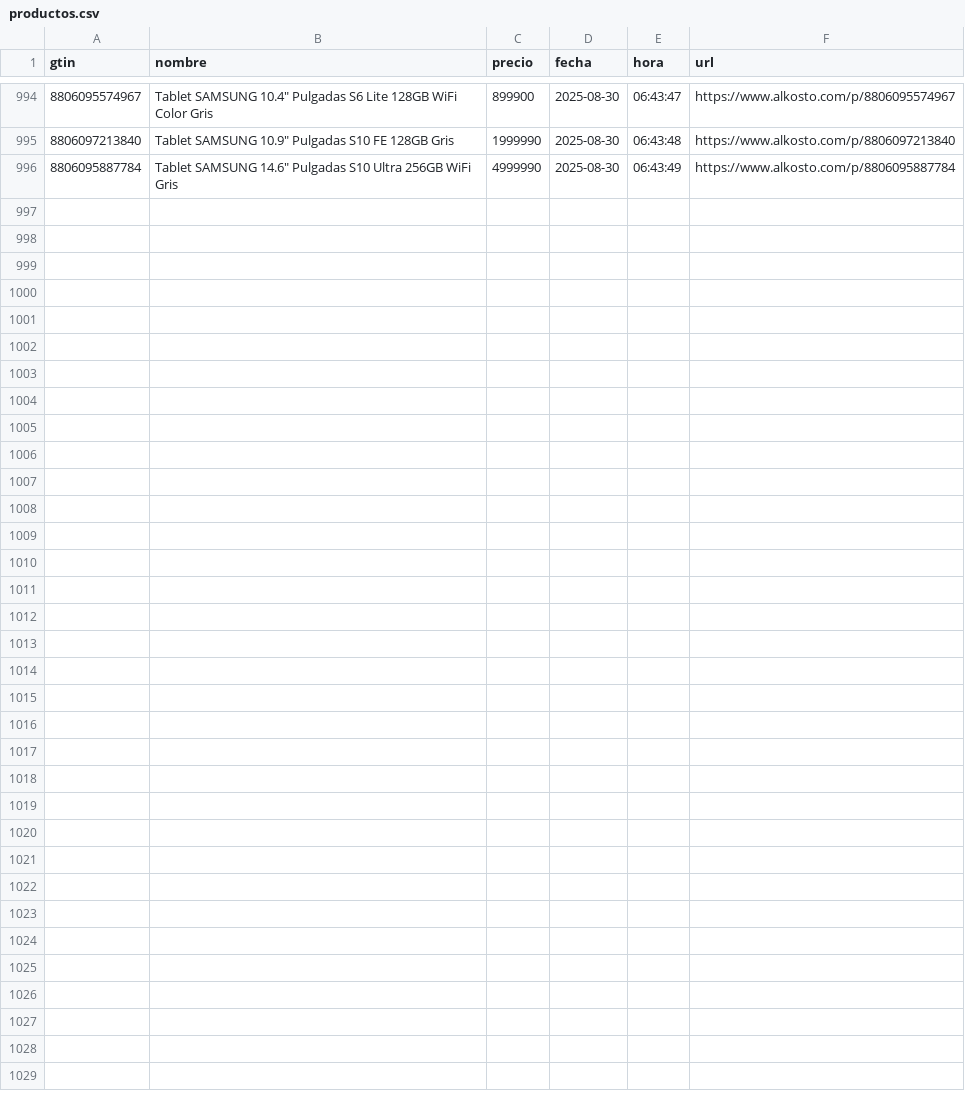
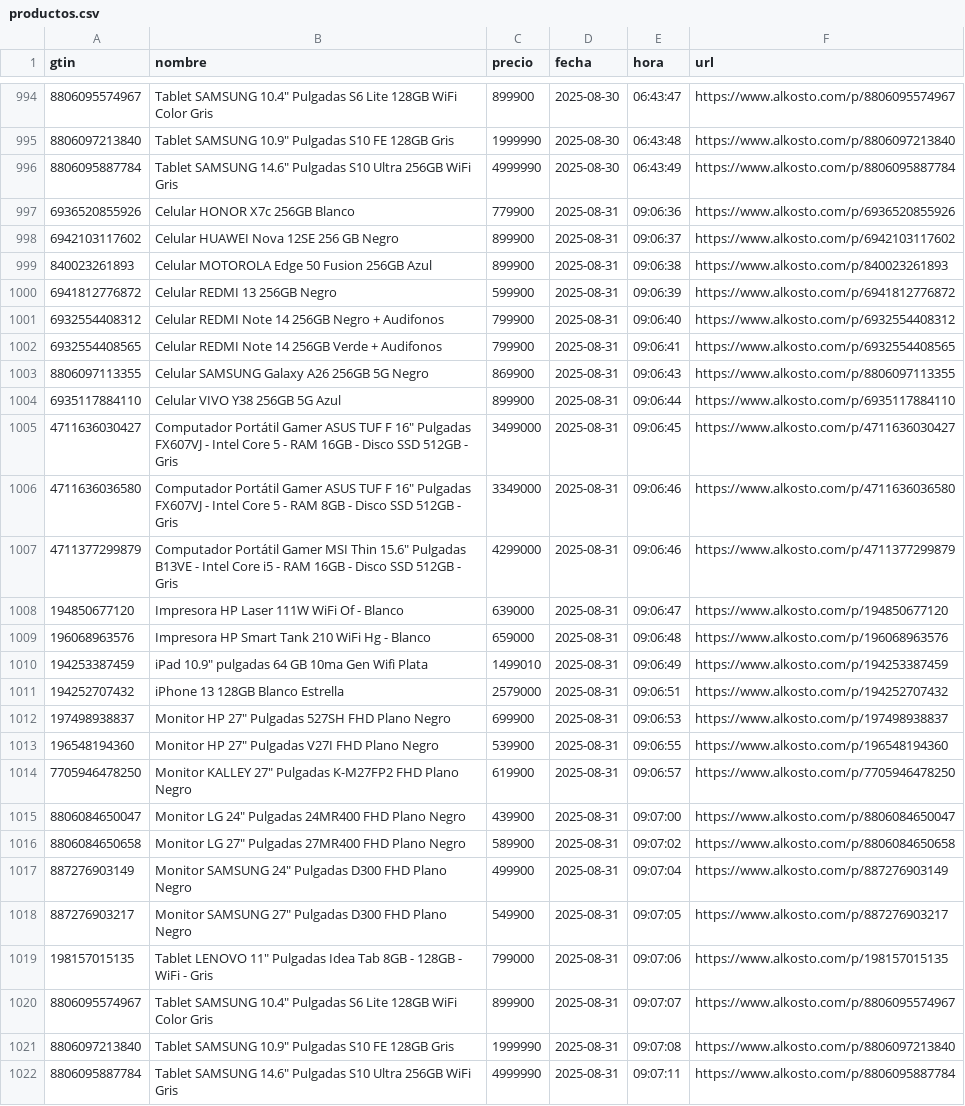
Before and after one commit to Devin-mac/AlkostoAlertPrice, a CSV file: productos.csv, drawn as a sheet; only a part is shown, gaps mark what is left out.

```diff
--- a/productos.csv
+++ b/productos.csv
@@ -996 +996,27 @@ gtin,nombre,precio,fecha,hora,url
 8806095887784,"Tablet SAMSUNG 14.6"" Pulgadas S10 Ultra 256GB WiFi Gris",4999990,2025-08-30,06:43:49,https://www.alkosto.com/p/8806095887784
+6936520855926,Celular HONOR X7c 256GB Blanco,779900,2025-08-31,09:06:36,https://www.alkosto.com/p/6936520855926
+6942103117602,Celular HUAWEI Nova 12SE 256 GB Negro,899900,2025-08-31,09:06:37,https://www.alkosto.com/p/6942103117602
+840023261893,Celular MOTOROLA Edge 50 Fusion 256GB Azul,899900,2025-08-31,09:06:38,https://www.alkosto.com/p/840023261893
+6941812776872,Celular REDMI 13 256GB Negro,599900,2025-08-31,09:06:39,https://www.alkosto.com/p/6941812776872
+6932554408312,Celular REDMI Note 14 256GB Negro + Audifonos,799900,2025-08-31,09:06:40,https://www.alkosto.com/p/6932554408312
+6932554408565,Celular REDMI Note 14 256GB Verde + Audifonos,799900,2025-08-31,09:06:41,https://www.alkosto.com/p/6932554408565
+8806097113355,Celular SAMSUNG Galaxy A26 256GB 5G Negro,869900,2025-08-31,09:06:43,https://www.alkosto.com/p/8806097113355
+6935117884110,Celular VIVO Y38 256GB 5G Azul,899900,2025-08-31,09:06:44,https://www.alkosto.com/p/6935117884110
+4711636030427,"Computador Portátil Gamer ASUS TUF F 16"" Pulgadas FX607VJ - Intel Core 5 - RAM 16GB - Disco SSD 512GB - Gris",3499000,2025-08-31,09:06:45,https://www.alkosto.com/p/4711636030427
+4711636036580,"Computador Portátil Gamer ASUS TUF F 16"" Pulgadas FX607VJ - Intel Core 5 - RAM 8GB - Disco SSD 512GB - Gris",3349000,2025-08-31,09:06:46,https://www.alkosto.com/p/4711636036580
+4711377299879,"Computador Portátil Gamer MSI Thin 15.6"" Pulgadas B13VE - Intel Core i5 - RAM 16GB - Disco SSD 512GB - Gris",4299000,2025-08-31,09:06:46,https://www.alkosto.com/p/4711377299879
+194850677120,Impresora HP Laser 111W WiFi Of - Blanco,639000,2025-08-31,09:06:47,https://www.alkosto.com/p/194850677120
+196068963576,Impresora HP Smart Tank 210 WiFi Hg - Blanco,659000,2025-08-31,09:06:48,https://www.alkosto.com/p/196068963576
+194253387459,"iPad 10.9"" pulgadas 64 GB 10ma Gen Wifi Plata",1499010,2025-08-31,09:06:49,https://www.alkosto.com/p/194253387459
+194252707432,iPhone 13 128GB Blanco Estrella,2579000,2025-08-31,09:06:51,https://www.alkosto.com/p/194252707432
+197498938837,"Monitor HP 27"" Pulgadas 527SH FHD Plano Negro",699900,2025-08-31,09:06:53,https://www.alkosto.com/p/197498938837
+196548194360,"Monitor HP 27"" Pulgadas V27I FHD Plano Negro",539900,2025-08-31,09:06:55,https://www.alkosto.com/p/196548194360
+7705946478250,"Monitor KALLEY 27"" Pulgadas K-M27FP2 FHD Plano Negro",619900,2025-08-31,09:06:57,https://www.alkosto.com/p/7705946478250
+8806084650047,"Monitor LG 24"" Pulgadas 24MR400 FHD Plano Negro",439900,2025-08-31,09:07:00,https://www.alkosto.com/p/8806084650047
+8806084650658,"Monitor LG 27"" Pulgadas 27MR400 FHD Plano Negro",589900,2025-08-31,09:07:02,https://www.alkosto.com/p/8806084650658
+887276903149,"Monitor SAMSUNG 24"" Pulgadas D300 FHD Plano Negro",499900,2025-08-31,09:07:04,https://www.alkosto.com/p/887276903149
+887276903217,"Monitor SAMSUNG 27"" Pulgadas D300 FHD Plano Negro",549900,2025-08-31,09:07:05,https://www.alkosto.com/p/887276903217
+198157015135,"Tablet LENOVO 11"" Pulgadas Idea Tab 8GB - 128GB - WiFi - Gris",799000,2025-08-31,09:07:06,https://www.alkosto.com/p/198157015135
+8806095574967,"Tablet SAMSUNG 10.4"" Pulgadas S6 Lite 128GB WiFi Color Gris",899900,2025-08-31,09:07:07,https://www.alkosto.com/p/8806095574967
+8806097213840,"Tablet SAMSUNG 10.9"" Pulgadas S10 FE 128GB Gris",1999990,2025-08-31,09:07:08,https://www.alkosto.com/p/8806097213840
+8806095887784,"Tablet SAMSUNG 14.6"" Pulgadas S10 Ultra 256GB WiFi Gris",4999990,2025-08-31,09:07:11,https://www.alkosto.com/p/8806095887784
```
Also changed, not shown: 1 other file.
